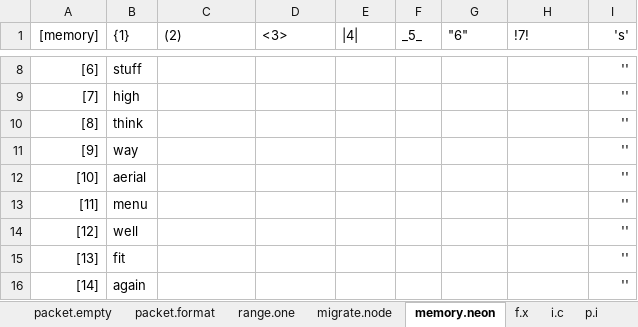
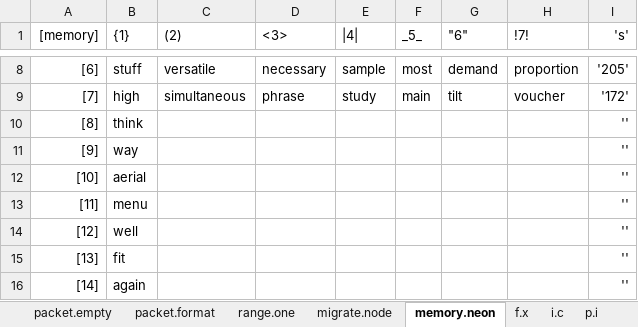
Before and after one commit to openroot/iceKnives32, an Excel workbook: archive/iceKnives32/iceKnives32.xlsx, sheet memory.neon, drawn as a sheet; only a part is shown, gaps mark what is left out; values as stored, in another font and other column widths than the file's, no borders; charts and pictures not drawn; the diff covers the shown part only; the diff names each change by its address in the sheet, - before the commit and + after, or states it on an @@ line.

```diff
--- a/archive/iceKnives32/iceKnives32.xlsx (sheet memory.neon)
+++ b/archive/iceKnives32/iceKnives32.xlsx (sheet memory.neon)
-C8 ((2)): (empty)
+C8 ((2)): versatile
-D8 (<3>): (empty)
+D8 (<3>): necessary
-E8 (|4|): (empty)
+E8 (|4|): sample
-F8 (_5_): (empty)
+F8 (_5_): most
-G8 ("6"): (empty)
+G8 ("6"): demand
-H8 (!7!): (empty)
+H8 (!7!): proportion
-I8 ('s'): ''
+I8 ('s'): '205'
-C9 ((2)): (empty)
+C9 ((2)): simultaneous
-D9 (<3>): (empty)
+D9 (<3>): phrase
-E9 (|4|): (empty)
+E9 (|4|): study
-F9 (_5_): (empty)
+F9 (_5_): main
-G9 ("6"): (empty)
+G9 ("6"): tilt
-H9 (!7!): (empty)
+H9 (!7!): voucher
-I9 ('s'): ''
+I9 ('s'): '172'
```
Also changed, not shown: 28 edited cells elsewhere in this sheet, 1 other file.
